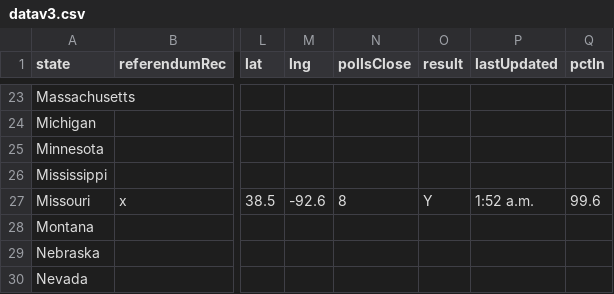
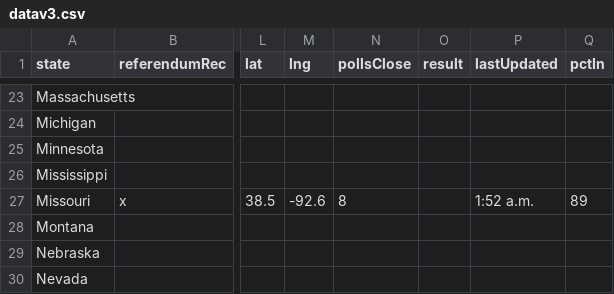
Before and after one commit to fakebenjay/cannabis-2022-referendum, a CSV file: datav3.csv, drawn as a sheet; only a part is shown, gaps mark what is left out; the diff names each change by its address in the sheet, - before the commit and + after, or states it on an @@ line.

Commit message:
mizzou

```diff
--- a/datav3.csv
+++ b/datav3.csv
-O27 (result): Y
+O27 (result): (empty)
-Q27 (pctIn): 99.6
+Q27 (pctIn): 89
```
